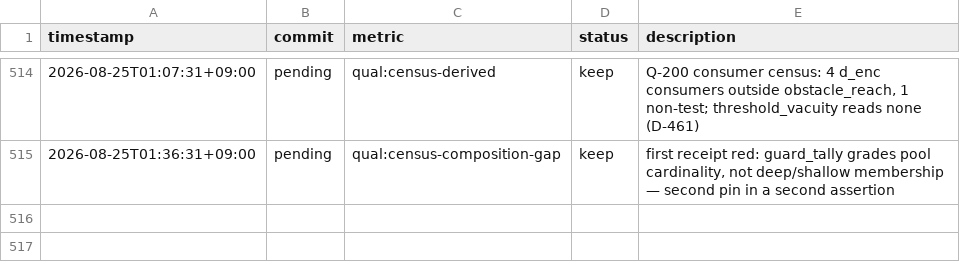
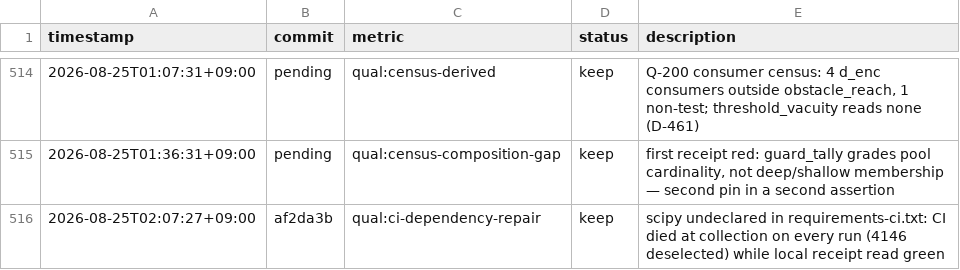
Before and after one commit to Geonhee-LEE/Representation-Aware-MPPI, a TSV file: results/p3-epistemic-shadow-cost-critic.tsv, drawn as a sheet; only a part is shown, gaps mark what is left out.

Commit message:
[auto] D-462: Sandbox CI was red on every commit — scipy was never declared
Sandbox CI failed on all 5 completed runs of this branch while the Claude
Code Review workflow passed on all 5. Cause: eval/mppi_sandbox/essps.py:88
imports scipy.optimize.brentq at module scope and eval/requirements-ci.txt
never listed scipy. Collection errors abort the whole shard, so the PR read
red with 4146 tests deselected and never run.

The dev box has scipy installed ambiently, which is why push_preflight probe
reported af2da3b7 'already graded green (4196 passed)' on the same commit CI
was failing. A local receipt cannot detect a missing dependency by
construction — it runs where the dependency is present.

- scipy==1.11.4 pinned exactly (not bounded): brentq/minimize_scalar enter the
  arithmetic, the same test this file applies to numpy (D-032/D-033).
- New guard derives eval/'s module-scope third-party imports and asserts each
  is declared. Module-scope only: rclpy/nav_msgs/std_srvs/launch/coverage are
  deliberately deferred function-scope imports and must not be flagged. Derived
  rule, not a hand-typed exemption list (D-047).

TODO: gate-1
Phase: P3
Metric: qual:ci-dependency-repair

```diff
--- a/results/p3-epistemic-shadow-cost-critic.tsv
+++ b/results/p3-epistemic-shadow-cost-critic.tsv
@@ -515 +515,2 @@ timestamp	commit	metric	status	description
 2026-08-25T01:36:31+09:00	pending	qual:census-composition-gap	keep	first receipt red: guard_tally grades pool cardinality, not deep/shallow membership — second pin in a second assertion
+2026-08-25T02:07:27+09:00	af2da3b	qual:ci-dependency-repair	keep	scipy undeclared in requirements-ci.txt: CI died at collection on every run (4146 deselected) while local receipt read green
```
Also changed, not shown: 4 other files.
